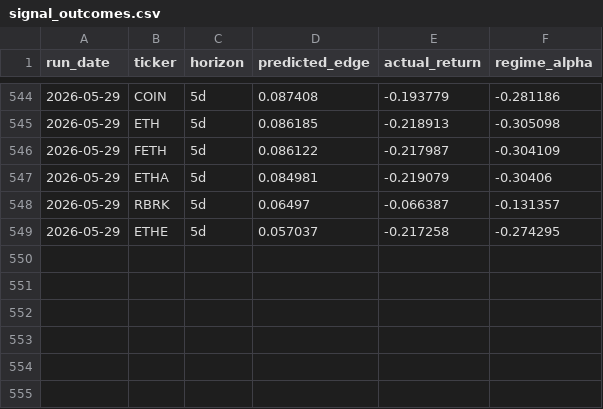
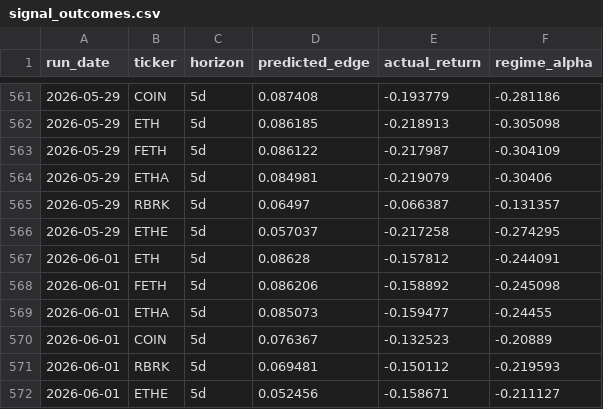
Before and after one commit to helioskozak-cloud/regime-desk, a CSV file: data/signal_outcomes.csv, drawn as a sheet; only a part is shown, gaps mark what is left out; the diff covers the shown part only; the diff names each change by its address in the sheet, - before the commit and + after, or states it on an @@ line.

```diff
--- a/data/signal_outcomes.csv
+++ b/data/signal_outcomes.csv
+row 567: 2026-06-01 | ETH | 5d | 0.08628 | -0.157812 | -0.244091
+row 568: 2026-06-01 | FETH | 5d | 0.086206 | -0.158892 | -0.245098
+row 569: 2026-06-01 | ETHA | 5d | 0.085073 | -0.159477 | -0.24455
+row 570: 2026-06-01 | COIN | 5d | 0.076367 | -0.132523 | -0.20889
+row 571: 2026-06-01 | RBRK | 5d | 0.069481 | -0.150112 | -0.219593
+row 572: 2026-06-01 | ETHE | 5d | 0.052456 | -0.158671 | -0.211127
```
Also changed, not shown: 17 added rows elsewhere in this file, data/market_signals.csv, data/stock_scores.csv, 10 other files.
